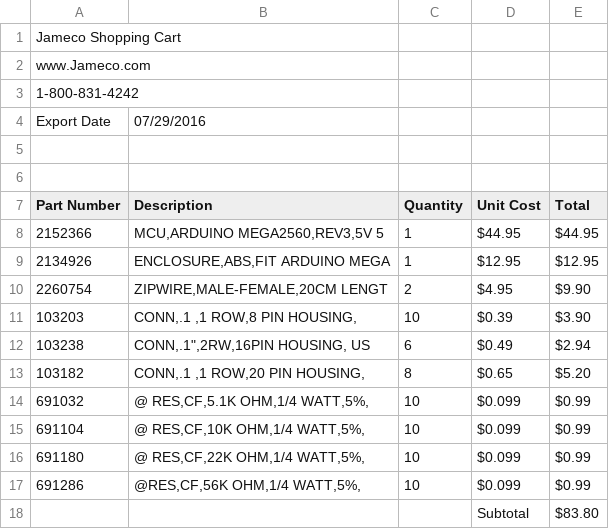
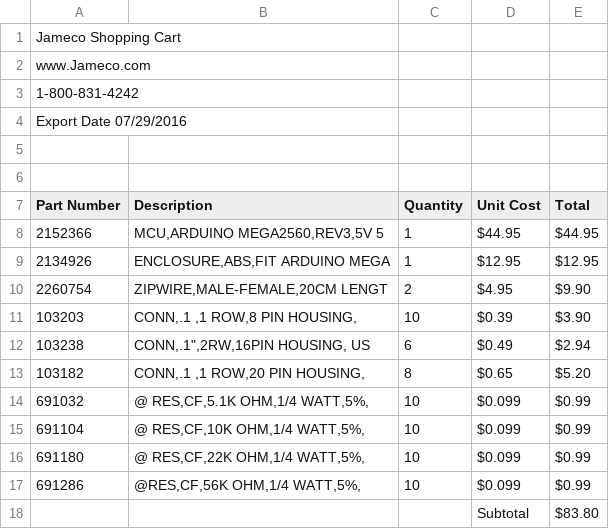
Before and after one commit to Nathan-K-Public/cable-tester, a CSV file: cart.csv, drawn as a sheet.

Commit message:
Update cart.csv

```diff
--- a/cart.csv
+++ b/cart.csv
@@ -3,3 +3,3 @@ www.Jameco.com
 1-800-831-4242
-Export Date,07/29/2016
+Export Date 07/29/2016
 
```
